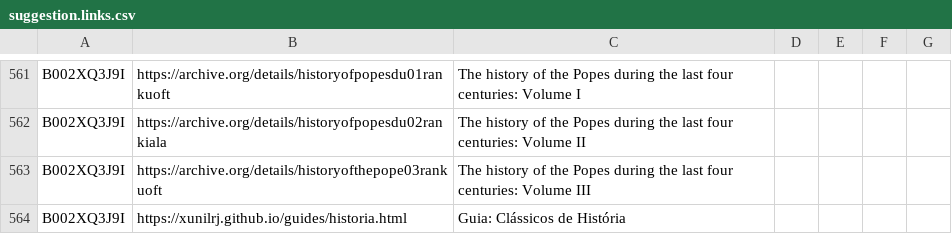
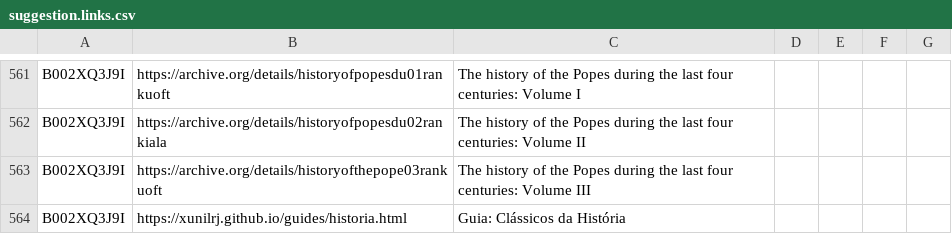
Before and after one commit to xunilrj/xunilrj.github.io, a CSV file: livrosdb/suggestion.links.csv, drawn as a sheet; only a part is shown, gaps mark what is left out.

```diff
--- a/livrosdb/suggestion.links.csv
+++ b/livrosdb/suggestion.links.csv
@@ -564,2 +564,2 @@
 "B002XQ3J9I";"https://archive.org/details/historyofthepope03rankuoft";"The history of the Popes during the last four centuries: Volume III"
-"B002XQ3J9I";"https://xunilrj.github.io/guides/historia.html";"Guia: Clássicos de História"
+"B002XQ3J9I";"https://xunilrj.github.io/guides/historia.html";"Guia: Clássicos da História"
```
Also changed, not shown: 2 other files.
